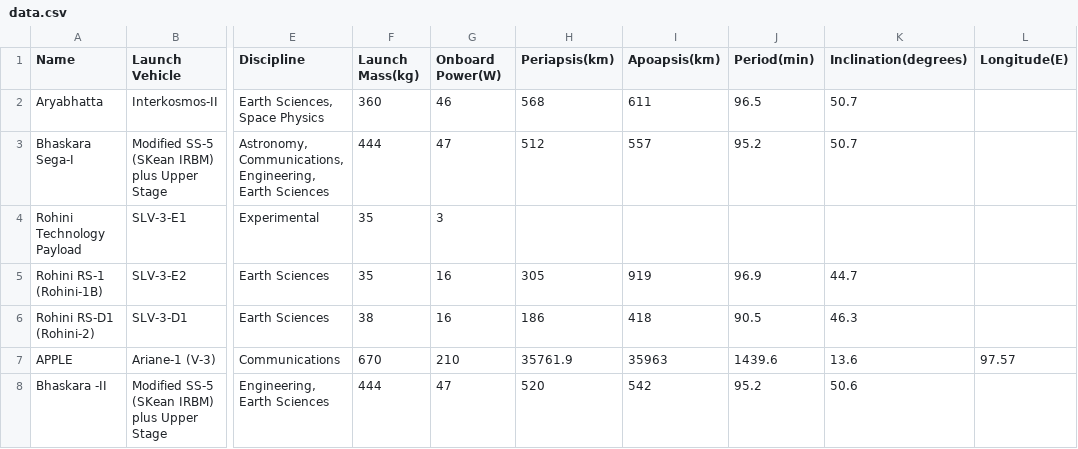
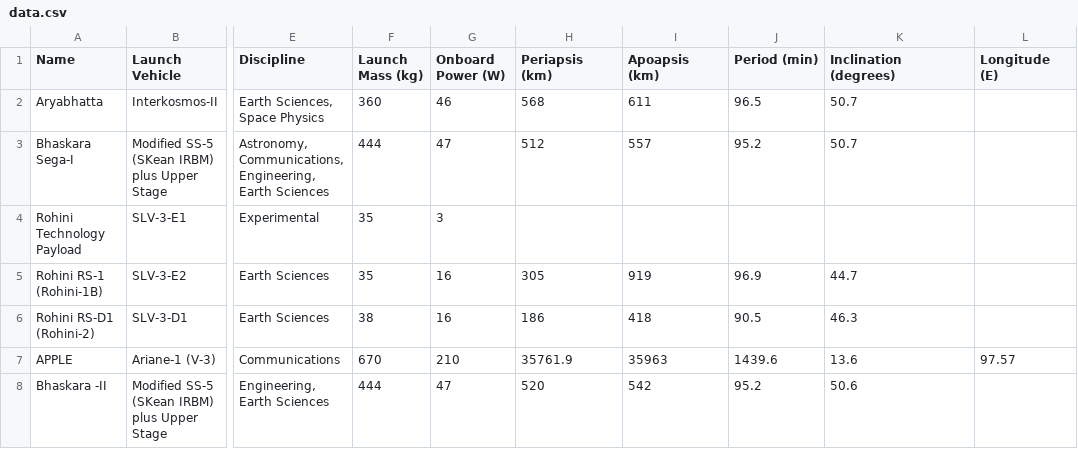
Before and after one commit to info-design-lab/52weeks, a CSV file: satellite/data/data.csv, drawn as a sheet; only a part is shown, gaps mark what is left out; the diff names each change by its address in the sheet, - before the commit and + after, or states it on an @@ line.

```diff
--- a/satellite/data/data.csv
+++ b/satellite/data/data.csv
-F1: Launch Mass(kg)
+F1: Launch Mass (kg)
-G1: Onboard Power(W)
+G1: Onboard Power (W)
-H1: Periapsis(km)
+H1: Periapsis (km)
-I1: Apoapsis(km)
+I1: Apoapsis (km)
-J1: Period(min)
+J1: Period (min)
-K1: Inclination(degrees)
+K1: Inclination (degrees)
-L1: Longitude(E)
+L1: Longitude (E)
```
Also changed, not shown: 4 other files.
